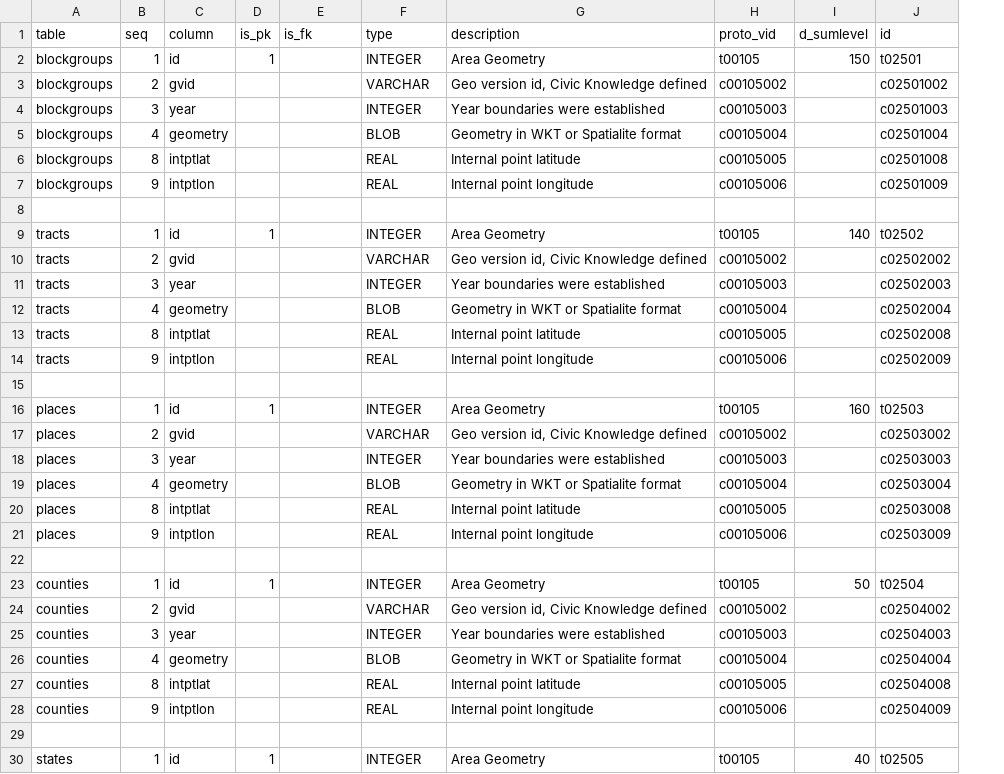
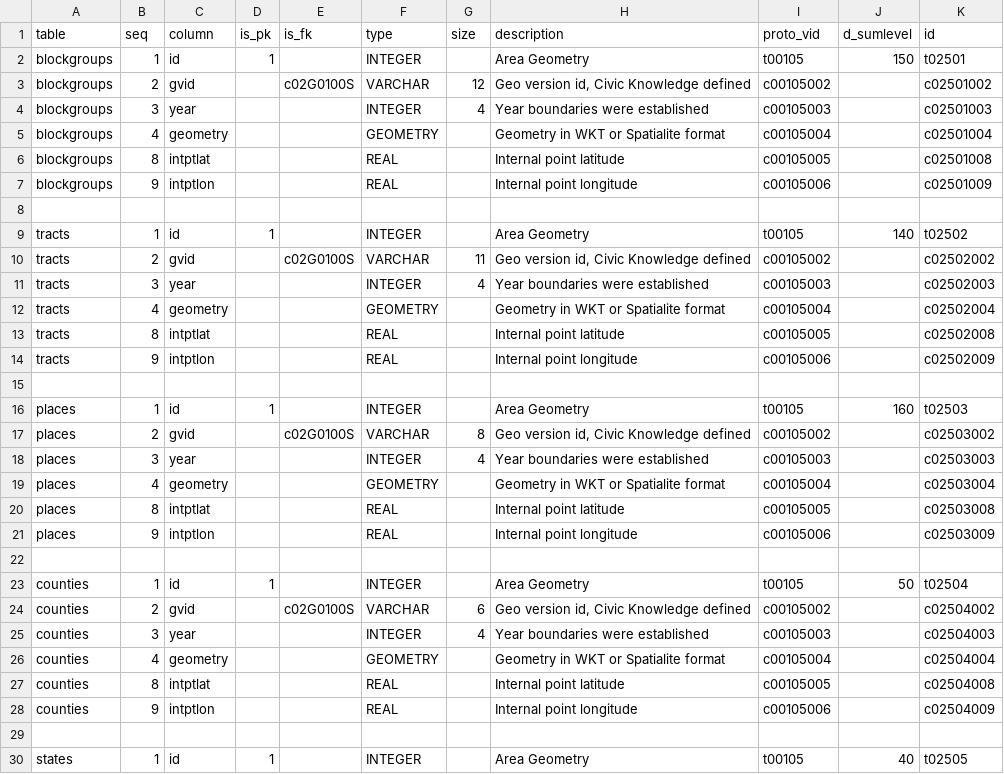
Before and after one commit to CivicKnowledge/census-bundles, a CSV file: census.gov/tigerline-2012/meta/schema.csv, drawn as a sheet; only a part is shown; the diff covers the shown part only; the diff names each change by its address in the sheet, - before the commit and + after, or states it on an @@ line.

Commit message:
adding derivedfrom column

```diff
--- a/census.gov/tigerline-2012/meta/schema.csv
+++ b/census.gov/tigerline-2012/meta/schema.csv
+column G (size), rows 3-25: 12 | 4 |  |  |  |  |  | 11 | 4 |  |  |  |  |  | 8 | 4 |  |  |  |  |  | 6 | 4
-E3 (is_fk): (empty)
+E3 (is_fk): c02G0100S
-F5 (type): BLOB
+F5 (type): GEOMETRY
-E10 (is_fk): (empty)
+E10 (is_fk): c02G0100S
-F12 (type): BLOB
+F12 (type): GEOMETRY
-E17 (is_fk): (empty)
+E17 (is_fk): c02G0100S
-F19 (type): BLOB
+F19 (type): GEOMETRY
-E24 (is_fk): (empty)
+E24 (is_fk): c02G0100S
-F26 (type): BLOB
+F26 (type): GEOMETRY
```
Also changed, not shown: 2 edited cells elsewhere in this file, 19 other files.
